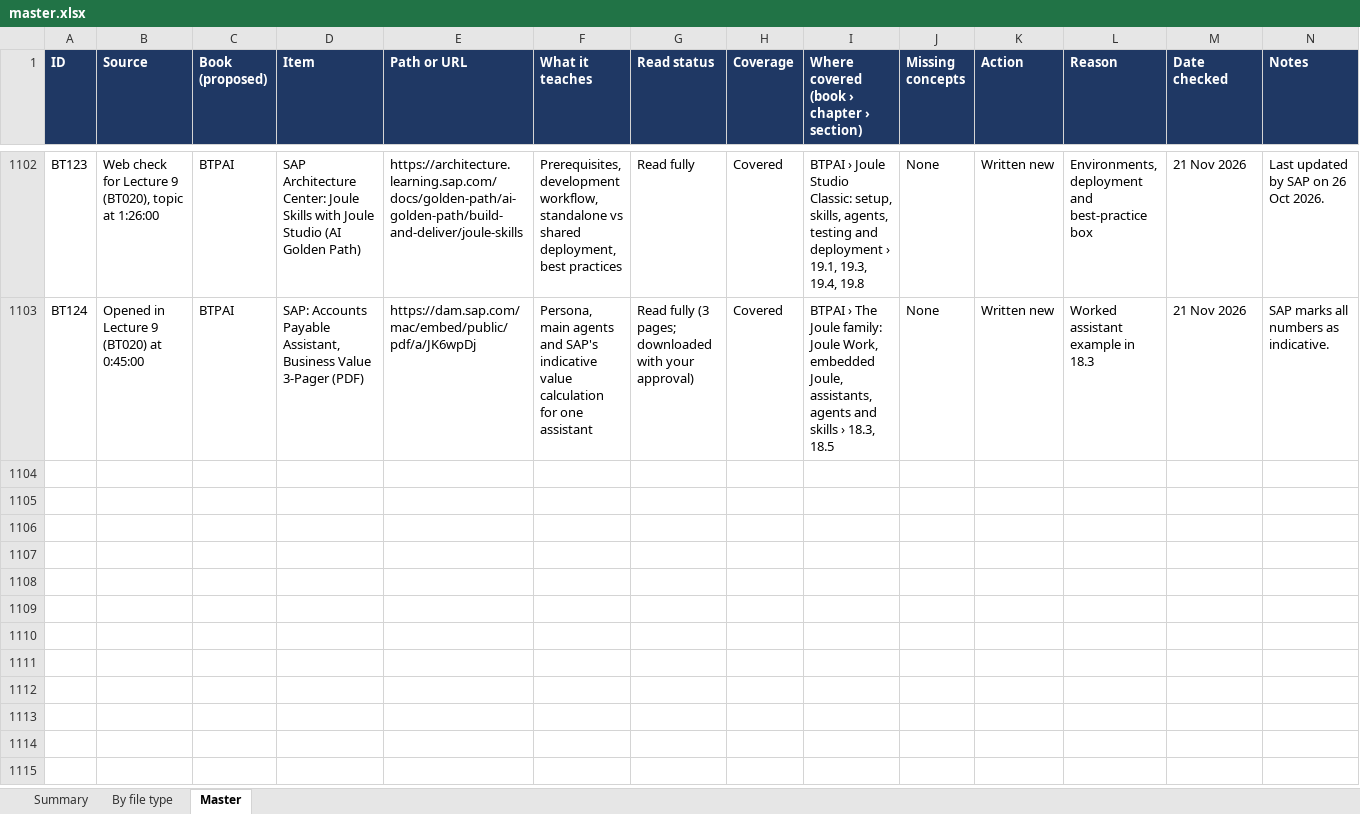
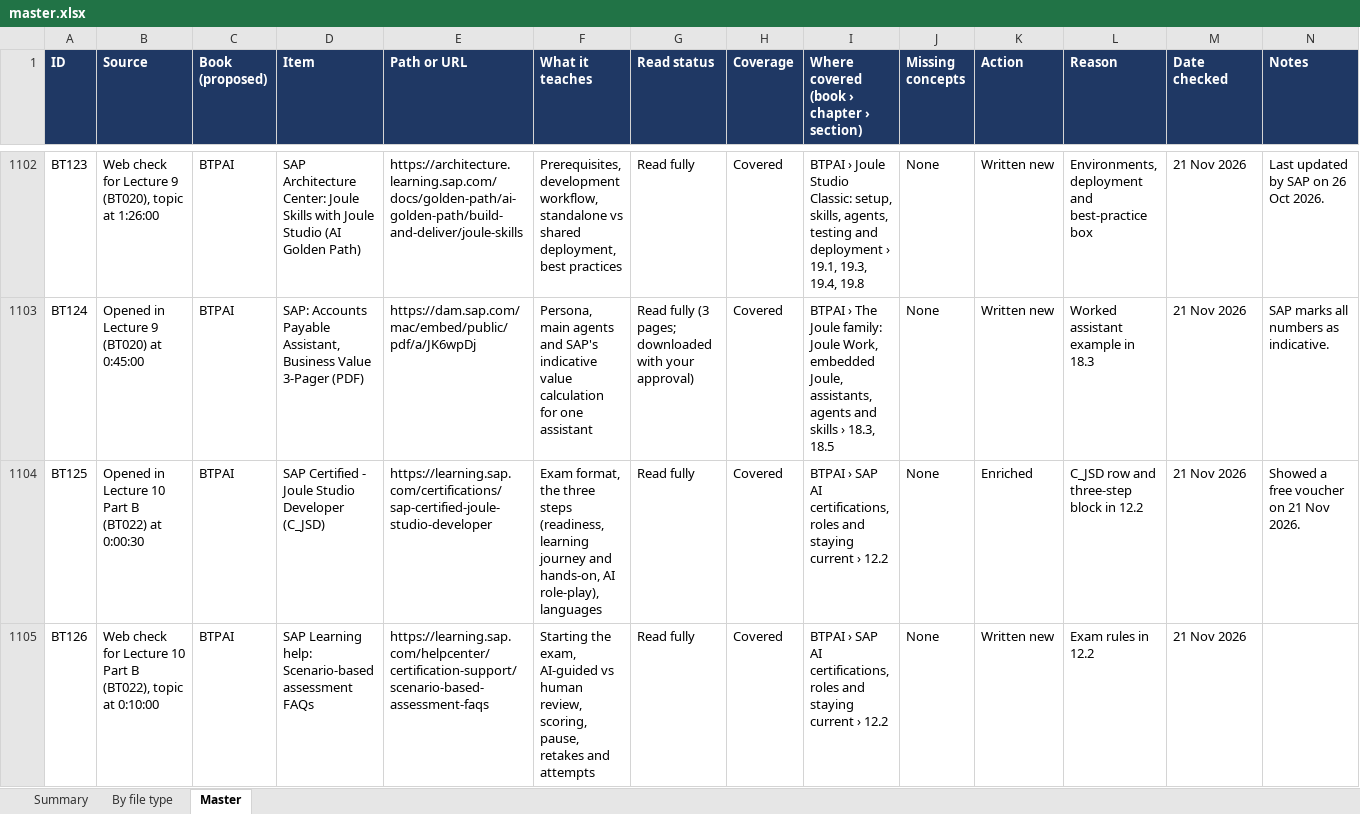
Before and after one commit to kiaanwankhede/MyNotes, an Excel workbook: master/master.xlsx, sheet Master, drawn as a sheet; only a part is shown, gaps mark what is left out; values as stored, in another font and other column widths than the file's, no borders; the diff covers the shown part only; the diff names each change by its address in the sheet, - before the commit and + after, or states it on an @@ line.

```diff
--- a/master/master.xlsx (sheet Master)
+++ b/master/master.xlsx (sheet Master)
+row 1104: BT125 | Opened in Lecture 10 Part B (BT022) at 0:00:30 | BTPAI | SAP Certified - Joule Studio Developer (C_JSD) | https://learning.sap.com/certifications/sap-certified-joule-studio-developer | Exam format, the three steps (readiness, learning journey and hands-on, AI role-play), languages | Read fully | Covered | BTPAI › SAP AI certifications, roles and staying current › 12.2 | None | Enriched | C_JSD row and three-step block in 12.2 | 21 Nov 2026 | Showed a free voucher on 21 Nov 2026.
+row 1105: BT126 | Web check for Lecture 10 Part B (BT022), topic at 0:10:00 | BTPAI | SAP Learning help: Scenario-based assessment FAQs | https://learning.sap.com/helpcenter/certification-support/scenario-based-assessment-faqs | Starting the exam, AI-guided vs human review, scoring, pause, retakes and attempts | Read fully | Covered | BTPAI › SAP AI certifications, roles and staying current › 12.2 | None | Written new | Exam rules in 12.2 | 21 Nov 2026
```
Also changed, not shown: 6 added rows and 22 edited cells elsewhere in this sheet, sheet By file type, sheet Summary, 8 other files.
